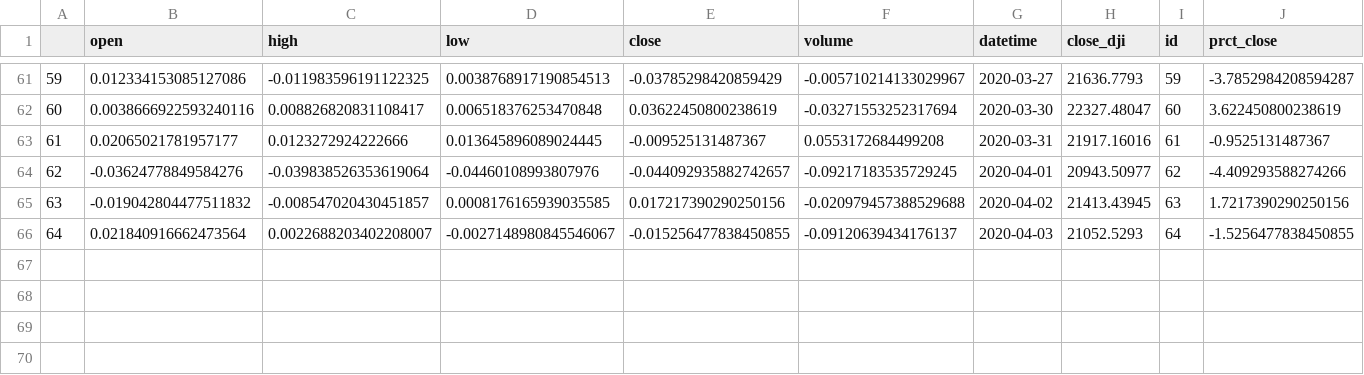
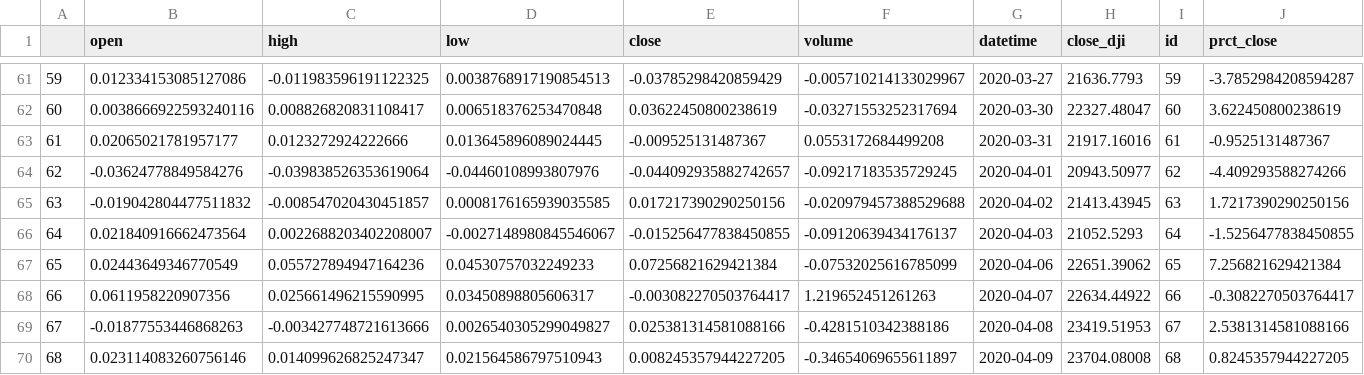
Before and after one commit to kennethtanaka/Covid-Team-Project2-Final, a CSV file: jupyter/prct_change_NAS.csv, drawn as a sheet; only a part is shown, gaps mark what is left out.

```diff
--- a/jupyter/prct_change_NAS.csv
+++ b/jupyter/prct_change_NAS.csv
@@ -66 +66,5 @@
 64,0.021840916662473564,0.0022688203402208007,-0.0027148980845546067,-0.015256477838450855,-0.09120639434176137,2020-04-03,21052.5293,64,-1.5256477838450855
+65,0.02443649346770549,0.055727894947164236,0.04530757032249233,0.07256821629421384,-0.07532025616785099,2020-04-06,22651.39062,65,7.256821629421384
+66,0.0611958220907356,0.025661496215590995,0.03450898805606317,-0.003082270503764417,1.219652451261263,2020-04-07,22634.44922,66,-0.3082270503764417
+67,-0.01877553446868263,-0.003427748721613666,0.0026540305299049827,0.025381314581088166,-0.4281510342388186,2020-04-08,23419.51953,67,2.5381314581088166
+68,0.023114083260756146,0.014099626825247347,0.021564586797510943,0.008245357944227205,-0.34654069655611897,2020-04-09,23704.08008,68,0.8245357944227205
```
Also changed, not shown: jupyter/US_Covid19.csv, jupyter/desc_order_btc.csv, 23 other files.
